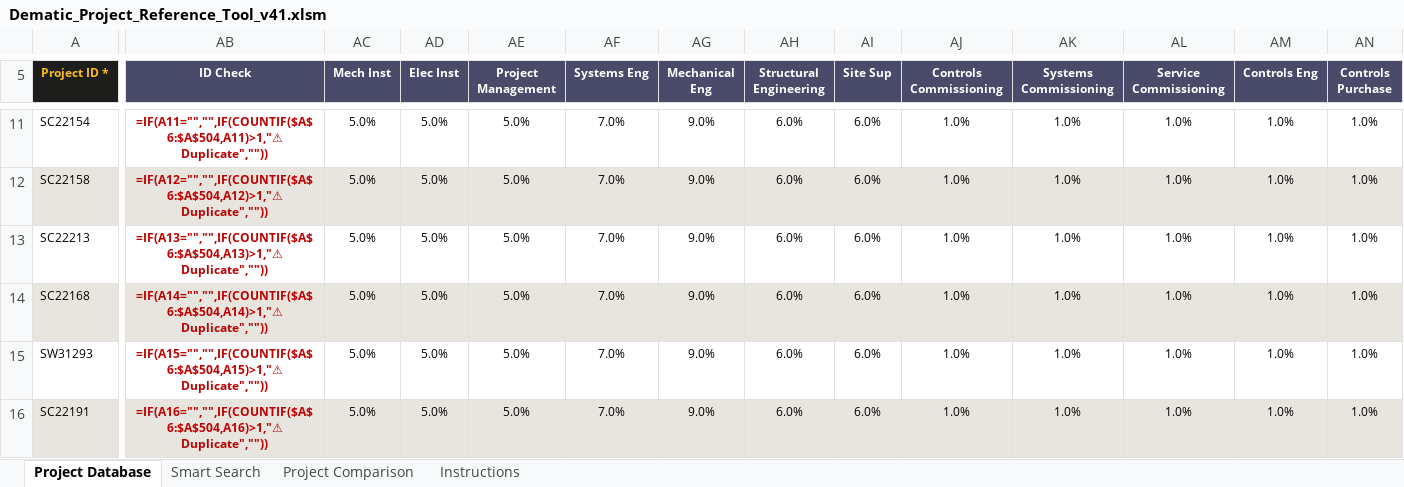
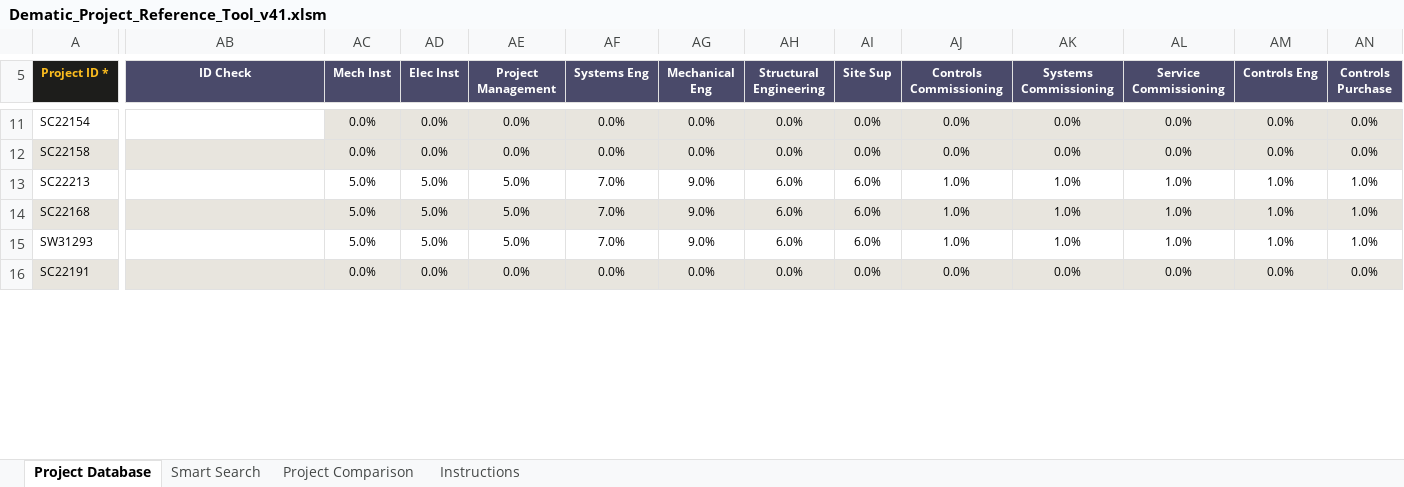
Before and after one commit to piggy192-design/Thor, an Excel workbook: Dematic_Project_Reference_Tool_v41.xlsm, sheet Project Database, drawn as a sheet; only a part is shown, gaps mark what is left out; values as stored, in another font and other column widths than the file's, no borders; formulas without a stored value are shown as written; conditional formats not drawn; the diff covers the shown part only; the diff names each change by its address in the sheet, - before the commit and + after, or states it on an @@ line.

```diff
--- a/Dematic_Project_Reference_Tool_v41.xlsm (sheet Project Database)
+++ b/Dematic_Project_Reference_Tool_v41.xlsm (sheet Project Database)
-AB11 (ID Check): =IF(A11="","",IF(COUNTIF($A$6:$A$504,A11)>1,"⚠ Duplicate",""))
+AB11 (ID Check): (empty)
-AC11:AC12 (Mech Inst): 5.0%
+AC11:AC12 (Mech Inst): 0.0%
-AC11:AN11 fill: none
+AC11:AN11 fill: #E8E5DE
-AD11:AD12 (Elec Inst): 5.0%
+AD11:AD12 (Elec Inst): 0.0%
-AE11:AE12 (Project Management): 5.0%
+AE11:AE12 (Project Management): 0.0%
-AF11:AF12 (Systems Eng): 7.0%
+AF11:AF12 (Systems Eng): 0.0%
-AG11:AG12 (Mechanical Eng): 9.0%
+AG11:AG12 (Mechanical Eng): 0.0%
-AH11:AH12 (Structural Engineering): 6.0%
+AH11:AH12 (Structural Engineering): 0.0%
-AI11:AI12 (Site Sup): 6.0%
+AI11:AI12 (Site Sup): 0.0%
-AJ11:AJ12 (Controls Commissioning): 1.0%
+AJ11:AJ12 (Controls Commissioning): 0.0%
-AK11:AK12 (Systems Commissioning): 1.0%
+AK11:AK12 (Systems Commissioning): 0.0%
-AL11:AL12 (Service Commissioning): 1.0%
+AL11:AL12 (Service Commissioning): 0.0%
-AM11:AM12 (Controls Eng): 1.0%
+AM11:AM12 (Controls Eng): 0.0%
-AN11:AN12 (Controls Purchase): 1.0%
+AN11:AN12 (Controls Purchase): 0.0%
-AB12 (ID Check): =IF(A12="","",IF(COUNTIF($A$6:$A$504,A12)>1,"⚠ Duplicate",""))
+AB12 (ID Check): (empty)
-AB13 (ID Check): =IF(A13="","",IF(COUNTIF($A$6:$A$504,A13)>1,"⚠ Duplicate",""))
+AB13 (ID Check): (empty)
-AB14 (ID Check): =IF(A14="","",IF(COUNTIF($A$6:$A$504,A14)>1,"⚠ Duplicate",""))
+AB14 (ID Check): (empty)
-AB15 (ID Check): =IF(A15="","",IF(COUNTIF($A$6:$A$504,A15)>1,"⚠ Duplicate",""))
+AB15 (ID Check): (empty)
-AB16 (ID Check): =IF(A16="","",IF(COUNTIF($A$6:$A$504,A16)>1,"⚠ Duplicate",""))
+AB16 (ID Check): (empty)
-AC16 (Mech Inst): 5.0%
+AC16 (Mech Inst): 0.0%
-AD16 (Elec Inst): 5.0%
+AD16 (Elec Inst): 0.0%
-AE16 (Project Management): 5.0%
+AE16 (Project Management): 0.0%
-AF16 (Systems Eng): 7.0%
+AF16 (Systems Eng): 0.0%
-AG16 (Mechanical Eng): 9.0%
+AG16 (Mechanical Eng): 0.0%
-AH16 (Structural Engineering): 6.0%
+AH16 (Structural Engineering): 0.0%
-AI16 (Site Sup): 6.0%
+AI16 (Site Sup): 0.0%
-AJ16 (Controls Commissioning): 1.0%
+AJ16 (Controls Commissioning): 0.0%
-AK16 (Systems Commissioning): 1.0%
+AK16 (Systems Commissioning): 0.0%
-AL16 (Service Commissioning): 1.0%
+AL16 (Service Commissioning): 0.0%
-AM16 (Controls Eng): 1.0%
+AM16 (Controls Eng): 0.0%
-AN16 (Controls Purchase): 1.0%
+AN16 (Controls Purchase): 0.0%
```
Also changed, not shown: other rows of this sheet, sheet Smart Search, sheet Project Comparison, hidden cells.
